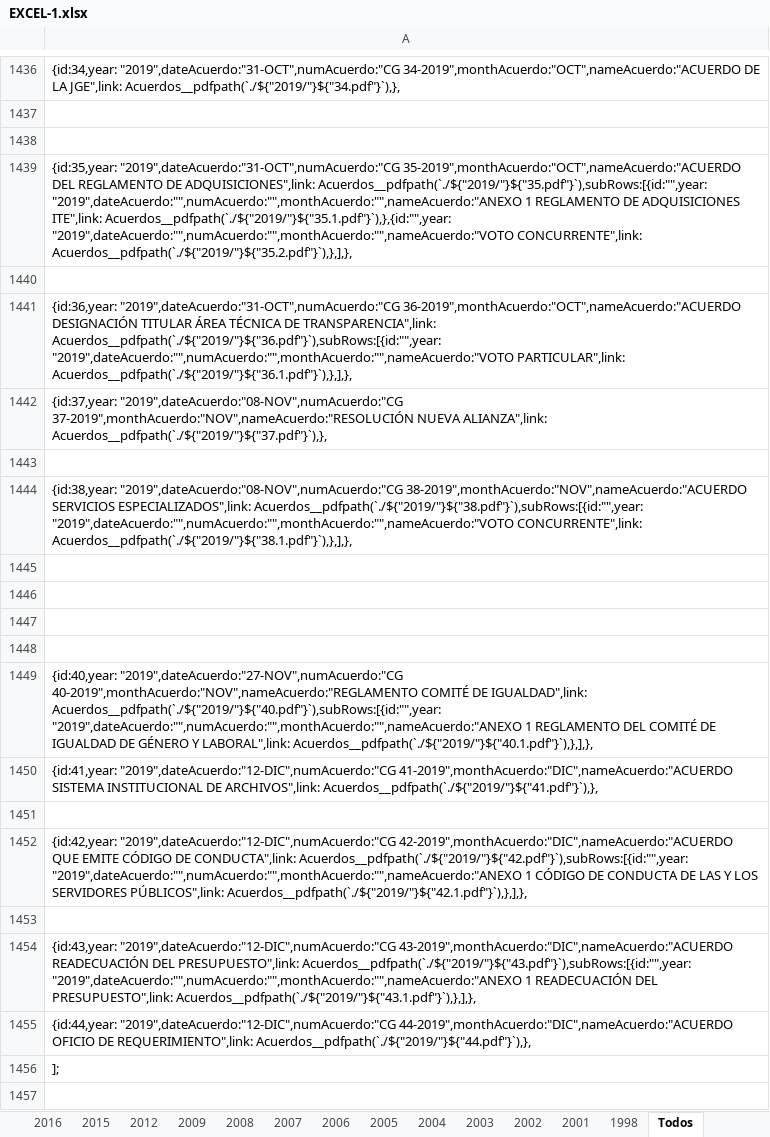
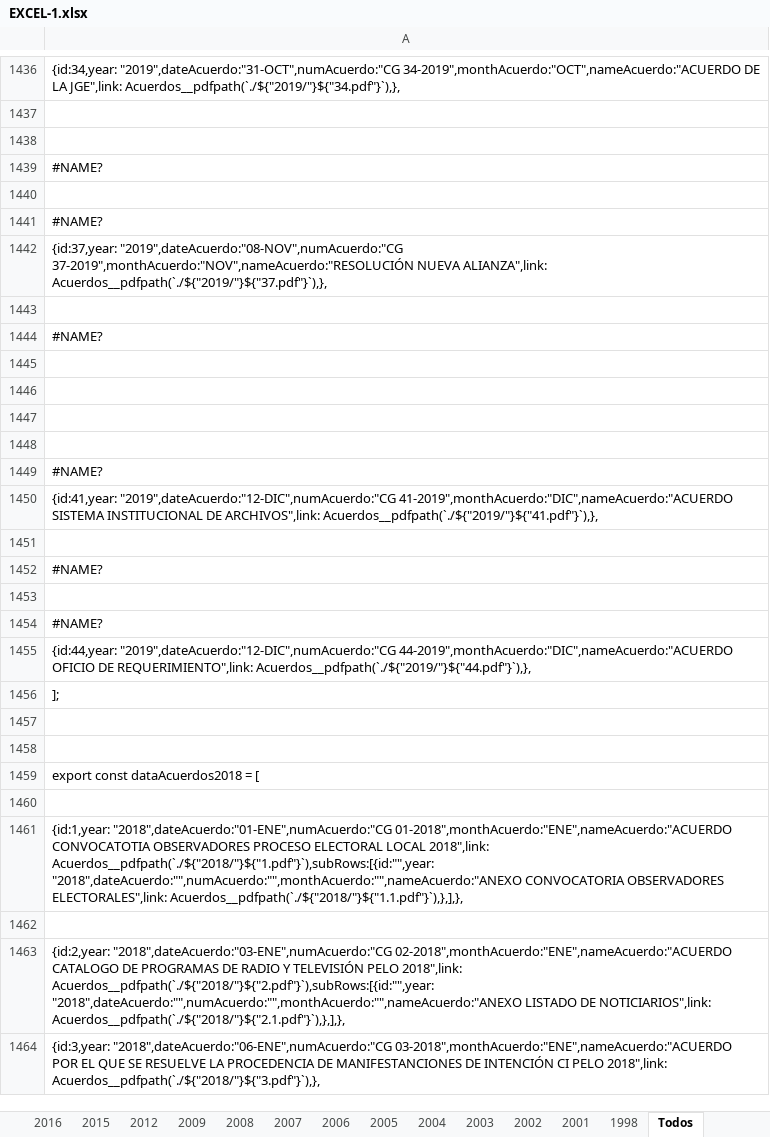
Before and after one commit to devITE/sitio-ite, an Excel workbook: src/assets/pdf/EXCEL-1.xlsx, sheet Todos, drawn as a sheet; only a part is shown, gaps mark what is left out; the shorter side is filled out with more unchanged rows; values as stored, in another font and other column widths than the file's, no cell formats; the diff covers the shown part only; the diff names each change by its address in the sheet, - before the commit and + after, or states it on an @@ line.

```diff
--- a/src/assets/pdf/EXCEL-1.xlsx (sheet Todos)
+++ b/src/assets/pdf/EXCEL-1.xlsx (sheet Todos)
-A1439: {id:35,year: "2019",dateAcuerdo:"31-OCT",numAcuerdo:"CG 35-2019",monthAcuerdo:"OCT",nameAcuerdo:"ACUERDO DEL REGLAMENTO DE ADQUISICIONES",link: Acuerdos__pdfpath(`./${"2019/"}${"35.pdf"}`),subRows:[{id:"",year: "2019",dateAcuerdo:"",numAcuerdo:"",monthAcuerdo:"",nameAcuerdo:"ANEXO 1 REGLAMENTO DE ADQUISICIONES ITE",link: Acuerdos__pdfpath(`./${"2019/"}${"35.1.pdf"}`),},{id:"",year: "2019",dateAcuerdo:"",numAcuerdo:"",monthAcuerdo:"",nameAcuerdo:"VOTO CONCURRENTE",link: Acuerdos__pdfpath(`./${"2019/"}${"35.2.pdf"}`),},],},
+A1439: #NAME?
-A1441: {id:36,year: "2019",dateAcuerdo:"31-OCT",numAcuerdo:"CG 36-2019",monthAcuerdo:"OCT",nameAcuerdo:"ACUERDO DESIGNACIÓN TITULAR ÁREA TÉCNICA DE TRANSPARENCIA",link: Acuerdos__pdfpath(`./${"2019/"}${"36.pdf"}`),subRows:[{id:"",year: "2019",dateAcuerdo:"",numAcuerdo:"",monthAcuerdo:"",nameAcuerdo:"VOTO PARTICULAR",link: Acuerdos__pdfpath(`./${"2019/"}${"36.1.pdf"}`),},],},
+A1441: #NAME?
-A1444: {id:38,year: "2019",dateAcuerdo:"08-NOV",numAcuerdo:"CG 38-2019",monthAcuerdo:"NOV",nameAcuerdo:"ACUERDO SERVICIOS ESPECIALIZADOS",link: Acuerdos__pdfpath(`./${"2019/"}${"38.pdf"}`),subRows:[{id:"",year: "2019",dateAcuerdo:"",numAcuerdo:"",monthAcuerdo:"",nameAcuerdo:"VOTO CONCURRENTE",link: Acuerdos__pdfpath(`./${"2019/"}${"38.1.pdf"}`),},],},
+A1444: #NAME?
-A1449: {id:40,year: "2019",dateAcuerdo:"27-NOV",numAcuerdo:"CG 40-2019",monthAcuerdo:"NOV",nameAcuerdo:"REGLAMENTO COMITÉ DE IGUALDAD",link: Acuerdos__pdfpath(`./${"2019/"}${"40.pdf"}`),subRows:[{id:"",year: "2019",dateAcuerdo:"",numAcuerdo:"",monthAcuerdo:"",nameAcuerdo:"ANEXO 1 REGLAMENTO DEL COMITÉ DE IGUALDAD DE GÉNERO Y LABORAL",link: Acuerdos__pdfpath(`./${"2019/"}${"40.1.pdf"}`),},],},
+A1449: #NAME?
-A1452: {id:42,year: "2019",dateAcuerdo:"12-DIC",numAcuerdo:"CG 42-2019",monthAcuerdo:"DIC",nameAcuerdo:"ACUERDO QUE EMITE CÓDIGO DE CONDUCTA",link: Acuerdos__pdfpath(`./${"2019/"}${"42.pdf"}`),subRows:[{id:"",year: "2019",dateAcuerdo:"",numAcuerdo:"",monthAcuerdo:"",nameAcuerdo:"ANEXO 1 CÓDIGO DE CONDUCTA DE LAS Y LOS SERVIDORES PÚBLICOS",link: Acuerdos__pdfpath(`./${"2019/"}${"42.1.pdf"}`),},],},
+A1452: #NAME?
-A1454: {id:43,year: "2019",dateAcuerdo:"12-DIC",numAcuerdo:"CG 43-2019",monthAcuerdo:"DIC",nameAcuerdo:"ACUERDO READECUACIÓN DEL PRESUPUESTO",link: Acuerdos__pdfpath(`./${"2019/"}${"43.pdf"}`),subRows:[{id:"",year: "2019",dateAcuerdo:"",numAcuerdo:"",monthAcuerdo:"",nameAcuerdo:"ANEXO 1 READECUACIÓN DEL PRESUPUESTO",link: Acuerdos__pdfpath(`./${"2019/"}${"43.1.pdf"}`),},],},
+A1454: #NAME?
```
Also changed, not shown: 21 edited cells elsewhere in this sheet, sheet 2020, sheet Hoja4, sheet 2019, sheet Hoja2, other sheet tabs, cell formats, formulas that keep their value.
